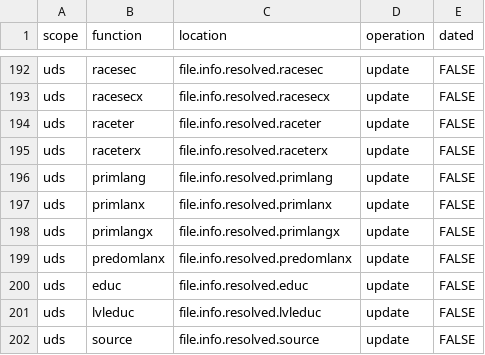
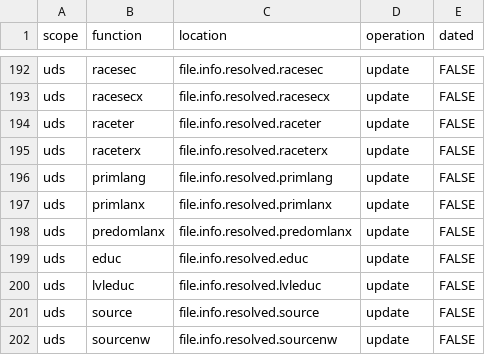
Before and after one commit to naccdata/nacc-attribute-deriver, a CSV file: nacc_attribute_deriver/config/missingness_rules.csv, drawn as a sheet; only a part is shown, gaps mark what is left out; the shorter side is filled out with more unchanged rows; the diff names each change by its address in the sheet, - before the commit and + after, or states it on an @@ line.

Commit message:
Start working through legacy missingness results

```diff
--- a/nacc_attribute_deriver/config/missingness_rules.csv
+++ b/nacc_attribute_deriver/config/missingness_rules.csv
-row 198: uds | primlangx | file.info.resolved.primlangx | update | FALSE
```
Also changed, not shown: 10 other files.
